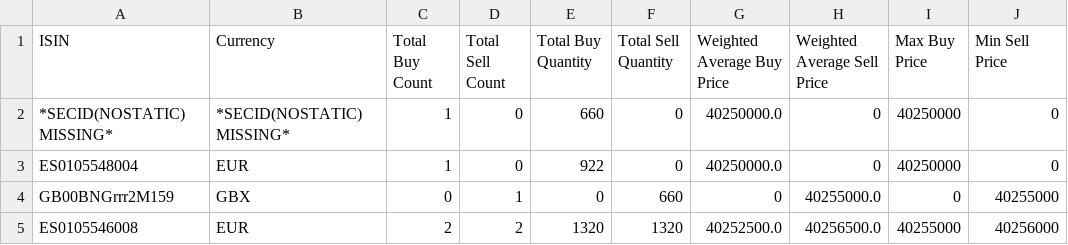
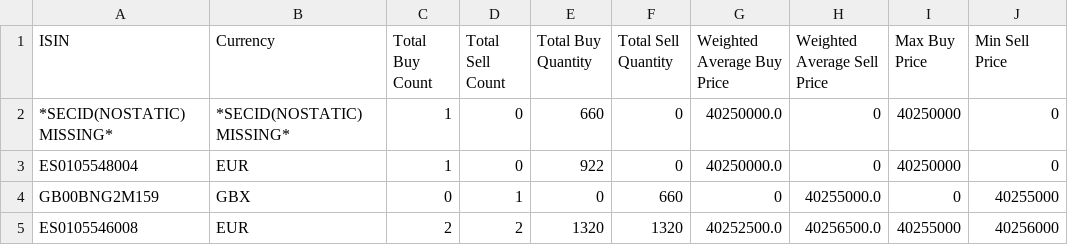
Before and after one commit to ketanpurohit0/python, a CSV file: AquisTest/resources/expectedTestOutput.csv, drawn as a sheet.

Commit message:
Fixed unit test

```diff
--- a/AquisTest/resources/expectedTestOutput.csv
+++ b/AquisTest/resources/expectedTestOutput.csv
@@ -3,3 +3,3 @@ ISIN,Currency,Total Buy Count,Total Sell Count,Total Buy Quantity,Total Sell Qua
 ES0105548004,EUR,1,0,922,0,40250000.0,0,40250000,0
-GB00BNGrrr2M159,GBX,0,1,0,660,0,40255000.0,0,40255000
+GB00BNG2M159,GBX,0,1,0,660,0,40255000.0,0,40255000
 ES0105546008,EUR,2,2,1320,1320,40252500.0,40256500.0,40255000,40256000
```
Also changed, not shown: 1 other file.
